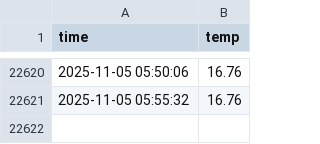
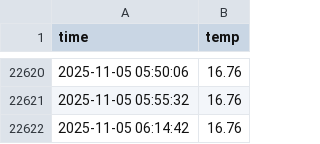
Before and after one commit to dori991/seoul_weather_5m, a CSV file: seoul_weather.csv, drawn as a sheet; only a part is shown, gaps mark what is left out; the diff names each change by its address in the sheet, - before the commit and + after, or states it on an @@ line.

```diff
--- a/seoul_weather.csv
+++ b/seoul_weather.csv
+row 22622: 2025-11-05 06:14:42 | 16.76
```
